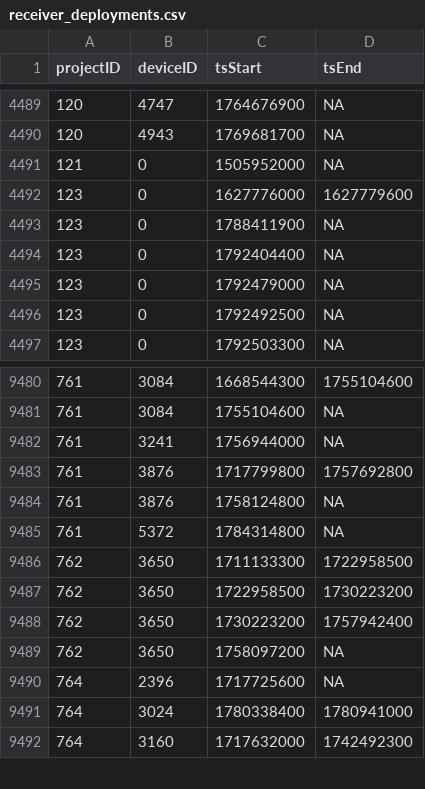
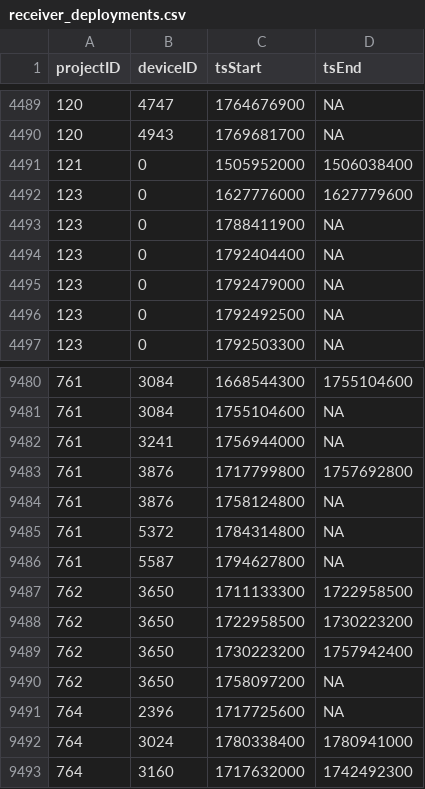
Before and after one commit to MotusWTS/motus-metadata-history, a CSV file: receiver_deployments.csv, drawn as a sheet; only a part is shown, gaps mark what is left out.

```diff
--- a/receiver_deployments.csv
+++ b/receiver_deployments.csv
@@ -4490,3 +4490,3 @@
 120,4943,1769681700,NA
-121,0,1505952000,NA
+121,0,1505952000,1506038400
 123,0,1627776000,1627779600
@@ -9485,2 +9485,3 @@
 761,5372,1784314800,NA
+761,5587,1794627800,NA
 762,3650,1711133300,1722958500
```
Also changed, not shown: 1 other file.
